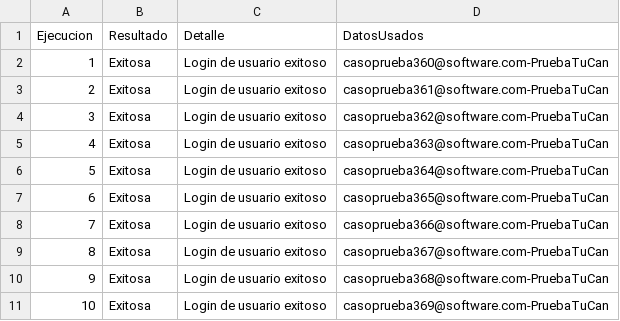
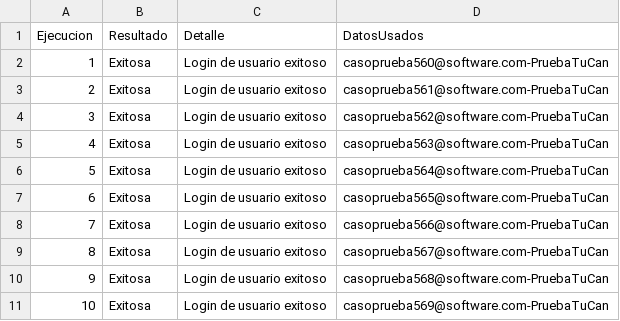
Before and after one commit to MariaFernandaUmbarila/Pruebas-automaticas, a CSV file: results/result_cp002a.csv, drawn as a sheet.

```diff
--- a/results/result_cp002a.csv
+++ b/results/result_cp002a.csv
@@ -1,11 +1,11 @@
 Ejecucion,Resultado,Detalle,DatosUsados
-1,Exitosa,Login de usuario exitoso,casoprueba360@software.com-PruebaTuCan
-2,Exitosa,Login de usuario exitoso,casoprueba361@software.com-PruebaTuCan
-3,Exitosa,Login de usuario exitoso,casoprueba362@software.com-PruebaTuCan
-4,Exitosa,Login de usuario exitoso,casoprueba363@software.com-PruebaTuCan
-5,Exitosa,Login de usuario exitoso,casoprueba364@software.com-PruebaTuCan
-6,Exitosa,Login de usuario exitoso,casoprueba365@software.com-PruebaTuCan
-7,Exitosa,Login de usuario exitoso,casoprueba366@software.com-PruebaTuCan
-8,Exitosa,Login de usuario exitoso,casoprueba367@software.com-PruebaTuCan
-9,Exitosa,Login de usuario exitoso,casoprueba368@software.com-PruebaTuCan
-10,Exitosa,Login de usuario exitoso,casoprueba369@software.com-PruebaTuCan
+1,Exitosa,Login de usuario exitoso,casoprueba560@software.com-PruebaTuCan
+2,Exitosa,Login de usuario exitoso,casoprueba561@software.com-PruebaTuCan
+3,Exitosa,Login de usuario exitoso,casoprueba562@software.com-PruebaTuCan
+4,Exitosa,Login de usuario exitoso,casoprueba563@software.com-PruebaTuCan
+5,Exitosa,Login de usuario exitoso,casoprueba564@software.com-PruebaTuCan
+6,Exitosa,Login de usuario exitoso,casoprueba565@software.com-PruebaTuCan
+7,Exitosa,Login de usuario exitoso,casoprueba566@software.com-PruebaTuCan
+8,Exitosa,Login de usuario exitoso,casoprueba567@software.com-PruebaTuCan
+9,Exitosa,Login de usuario exitoso,casoprueba568@software.com-PruebaTuCan
+10,Exitosa,Login de usuario exitoso,casoprueba569@software.com-PruebaTuCan
```
Also changed, not shown: results/result_cp001a.csv, results/result_cp001b.csv, 23 other files.
